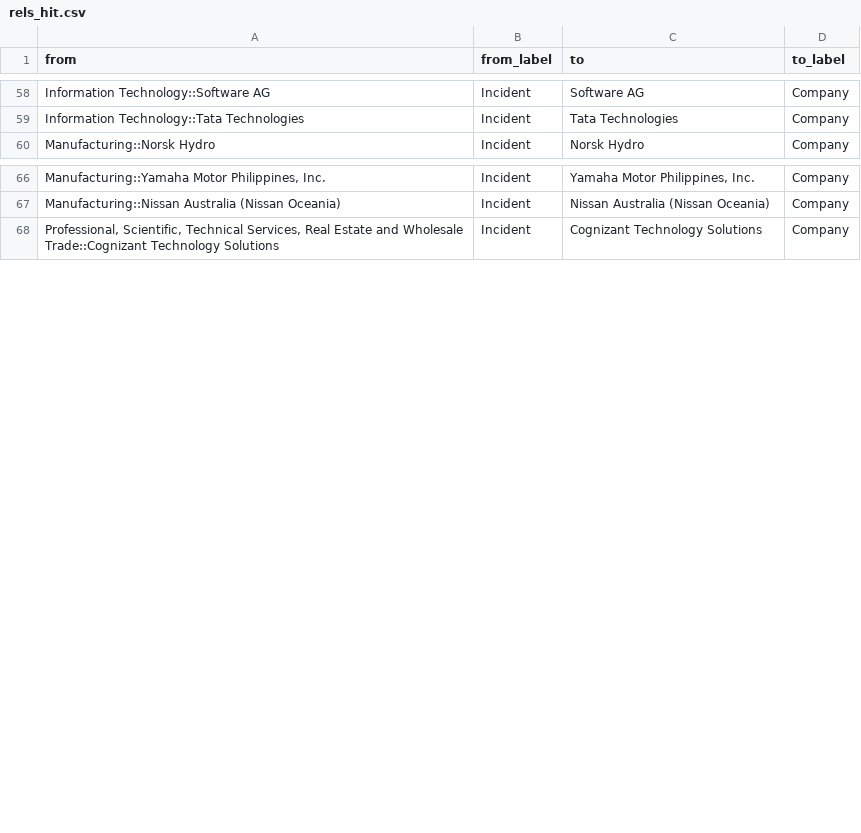
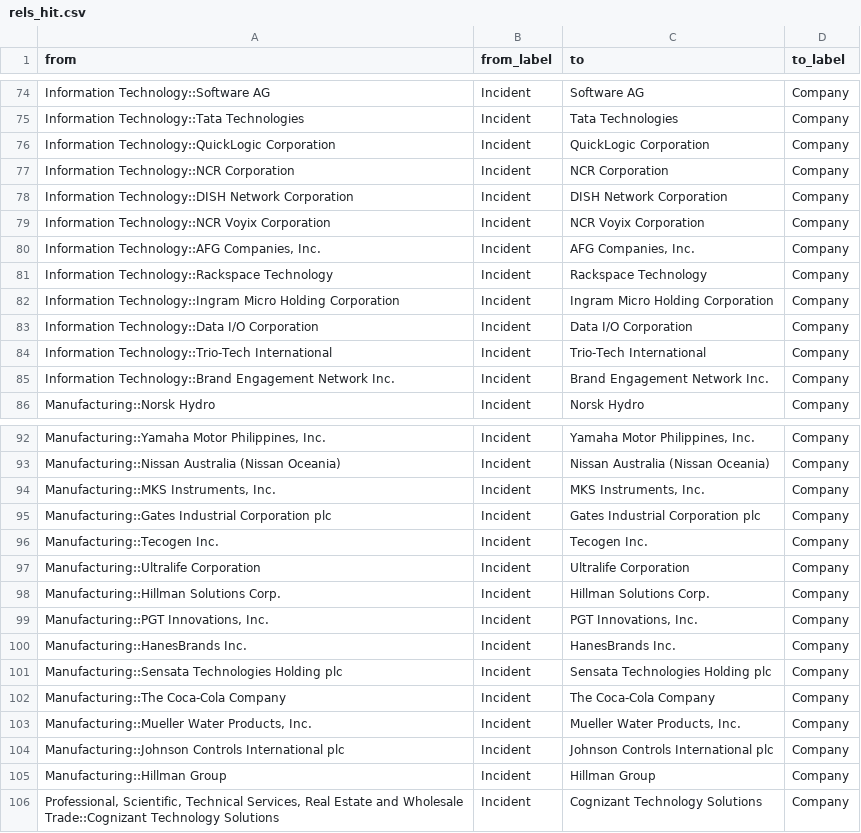
Before and after one commit to FieryDeveloper/CNA_Ransomware, a CSV file: data/graph/rels_hit.csv, drawn as a sheet; only a part is shown, gaps mark what is left out; the diff covers the shown part only.

```diff
--- a/data/graph/rels_hit.csv
+++ b/data/graph/rels_hit.csv
@@ -59,2 +75,12 @@ from,from_label,to,to_label
 "Information Technology::Tata Technologies","Incident","Tata Technologies","Company"
+"Information Technology::QuickLogic Corporation","Incident","QuickLogic Corporation","Company"
+"Information Technology::NCR Corporation","Incident","NCR Corporation","Company"
+"Information Technology::DISH Network Corporation","Incident","DISH Network Corporation","Company"
+"Information Technology::NCR Voyix Corporation","Incident","NCR Voyix Corporation","Company"
+"Information Technology::AFG Companies, Inc.","Incident","AFG Companies, Inc.","Company"
+"Information Technology::Rackspace Technology","Incident","Rackspace Technology","Company"
+"Information Technology::Ingram Micro Holding Corporation","Incident","Ingram Micro Holding Corporation","Company"
+"Information Technology::Data I/O Corporation","Incident","Data I/O Corporation","Company"
+"Information Technology::Trio-Tech International","Incident","Trio-Tech International","Company"
+"Information Technology::Brand Engagement Network Inc.","Incident","Brand Engagement Network Inc.","Company"
 "Manufacturing::Norsk Hydro","Incident","Norsk Hydro","Company"
@@ -67,2 +93,14 @@ from,from_label,to,to_label
 "Manufacturing::Nissan Australia (Nissan Oceania)","Incident","Nissan Australia (Nissan Oceania)","Company"
+"Manufacturing::MKS Instruments, Inc.","Incident","MKS Instruments, Inc.","Company"
+"Manufacturing::Gates Industrial Corporation plc","Incident","Gates Industrial Corporation plc","Company"
+"Manufacturing::Tecogen Inc.","Incident","Tecogen Inc.","Company"
+"Manufacturing::Ultralife Corporation","Incident","Ultralife Corporation","Company"
+"Manufacturing::Hillman Solutions Corp.","Incident","Hillman Solutions Corp.","Company"
+"Manufacturing::PGT Innovations, Inc.","Incident","PGT Innovations, Inc.","Company"
+"Manufacturing::HanesBrands Inc.","Incident","HanesBrands Inc.","Company"
+"Manufacturing::Sensata Technologies Holding plc","Incident","Sensata Technologies Holding plc","Company"
+"Manufacturing::The Coca-Cola Company","Incident","The Coca-Cola Company","Company"
+"Manufacturing::Mueller Water Products, Inc.","Incident","Mueller Water Products, Inc.","Company"
+"Manufacturing::Johnson Controls International plc","Incident","Johnson Controls International plc","Company"
+"Manufacturing::Hillman Group","Incident","Hillman Group","Company"
 "Professional, Scientific, Technical Services, Real Estate and Wholesale Trade::Cognizant Technology Solutions","Incident","Cognizant Technology Solutions","Company"
```
Also changed, not shown: 19 added rows elsewhere in this file, data/graph/nodes_company.csv, data/graph/nodes_source.csv, 14 other files.
